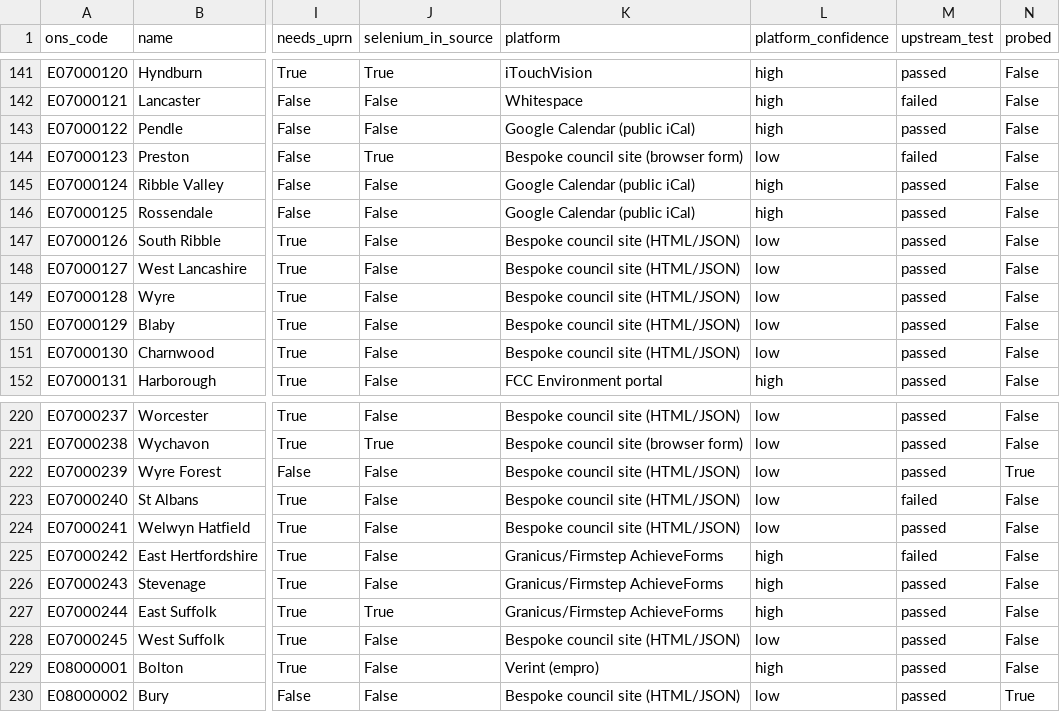
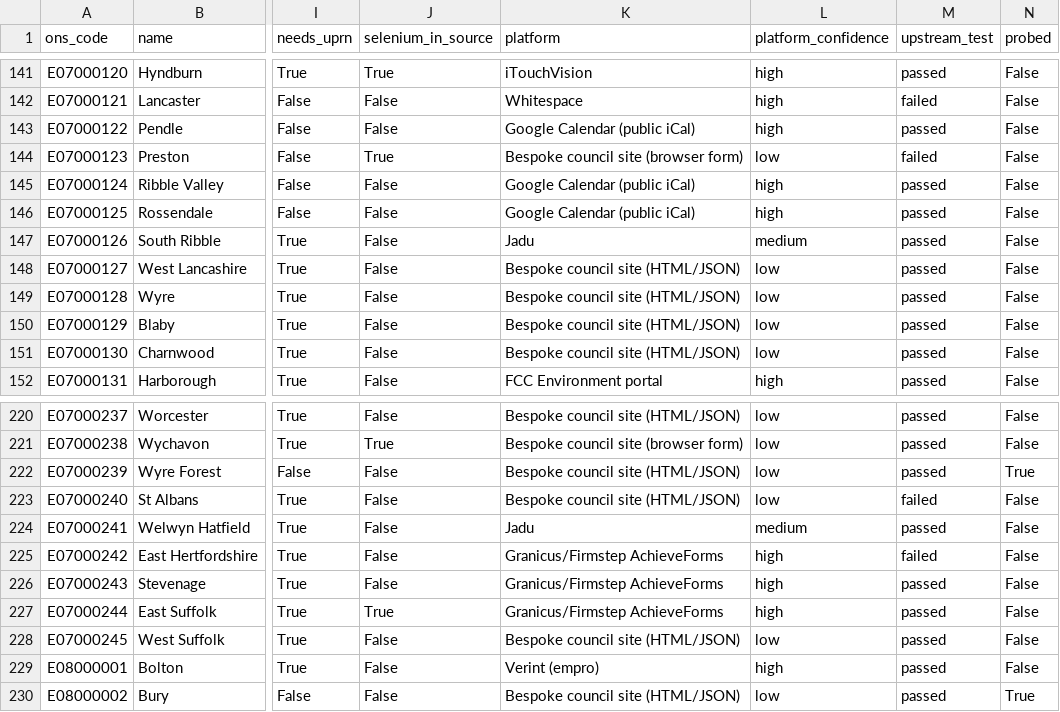
Before and after one commit to nialltm-bit/bin-day, a CSV file: docs/coverage-census-councils.csv, drawn as a sheet; only a part is shown, gaps mark what is left out; the diff covers the shown part only; the diff names each change by its address in the sheet, - before the commit and + after, or states it on an @@ line.

```diff
--- a/docs/coverage-census-councils.csv
+++ b/docs/coverage-census-councils.csv
-K147 (platform): Bespoke council site (HTML/JSON)
+K147 (platform): Jadu
-L147 (platform_confidence): low
+L147 (platform_confidence): medium
-K224 (platform): Bespoke council site (HTML/JSON)
+K224 (platform): Jadu
-L224 (platform_confidence): low
+L224 (platform_confidence): medium
```
Also changed, not shown: 16 edited cells elsewhere in this file, 5 other files.
